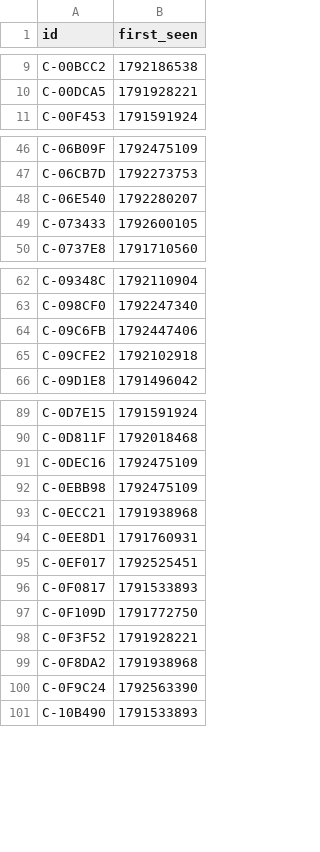
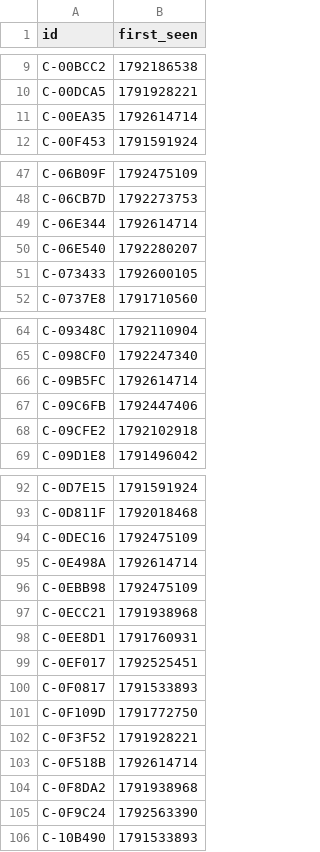
Before and after one commit to ashil13/early-hunter, a CSV file: data/candidates_seen.csv, drawn as a sheet; only a part is shown, gaps mark what is left out; the diff covers the shown part only; the diff names each change by its address in the sheet, - before the commit and + after, or states it on an @@ line.

```diff
--- a/data/candidates_seen.csv
+++ b/data/candidates_seen.csv
+row 11: C-00EA35 | 1792614714
+row 49: C-06E344 | 1792614714
+row 66: C-09B5FC | 1792614714
+row 95: C-0E498A | 1792614714
+row 103: C-0F518B | 1792614714
```
Also changed, not shown: 32 added rows elsewhere in this file, data/wallets.csv, 3 other files.
